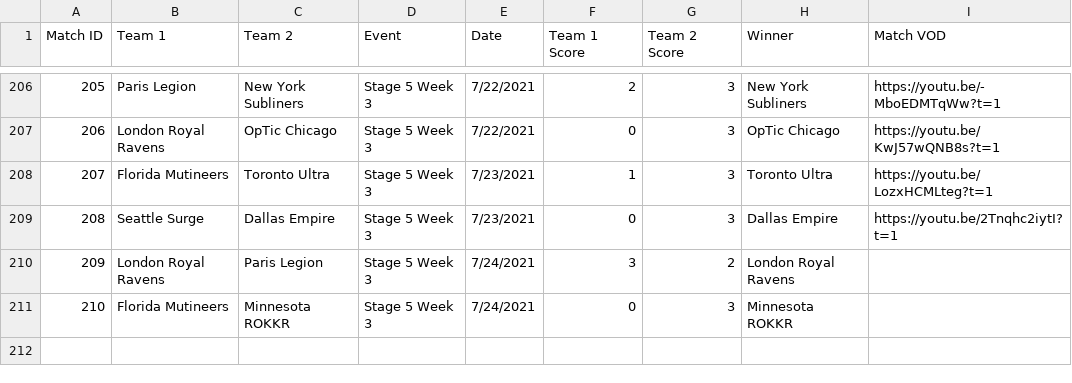
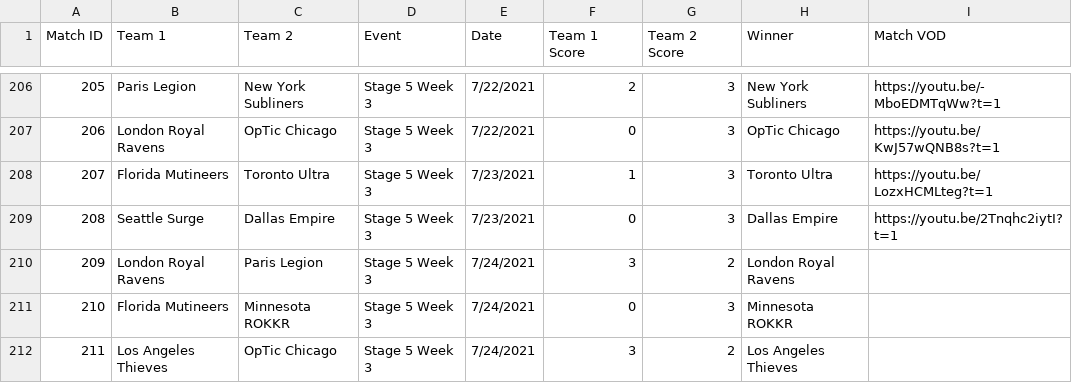
Before and after one commit to cford23/cod-stats-tool, a CSV file: data/matches.csv, drawn as a sheet; only a part is shown, gaps mark what is left out; the diff names each change by its address in the sheet, - before the commit and + after, or states it on an @@ line.

```diff
--- a/data/matches.csv
+++ b/data/matches.csv
+row 212: 211 | Los Angeles Thieves | OpTic Chicago | Stage 5 Week 3 | 7/24/2021 | 3 | 2 | Los Angeles Thieves
```
Also changed, not shown: data/maps.csv, data/players.csv.
